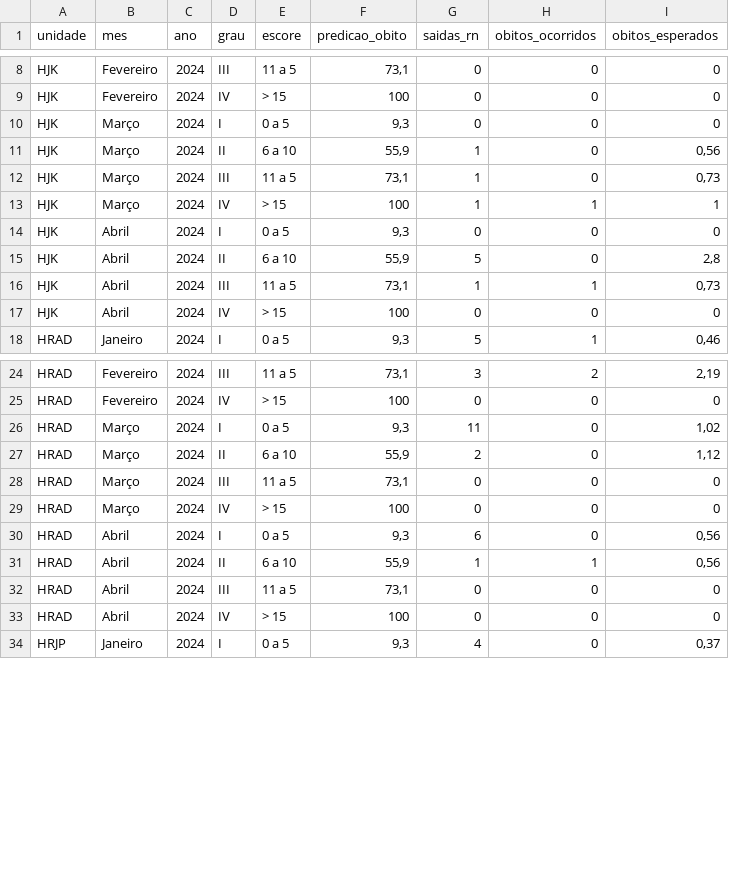
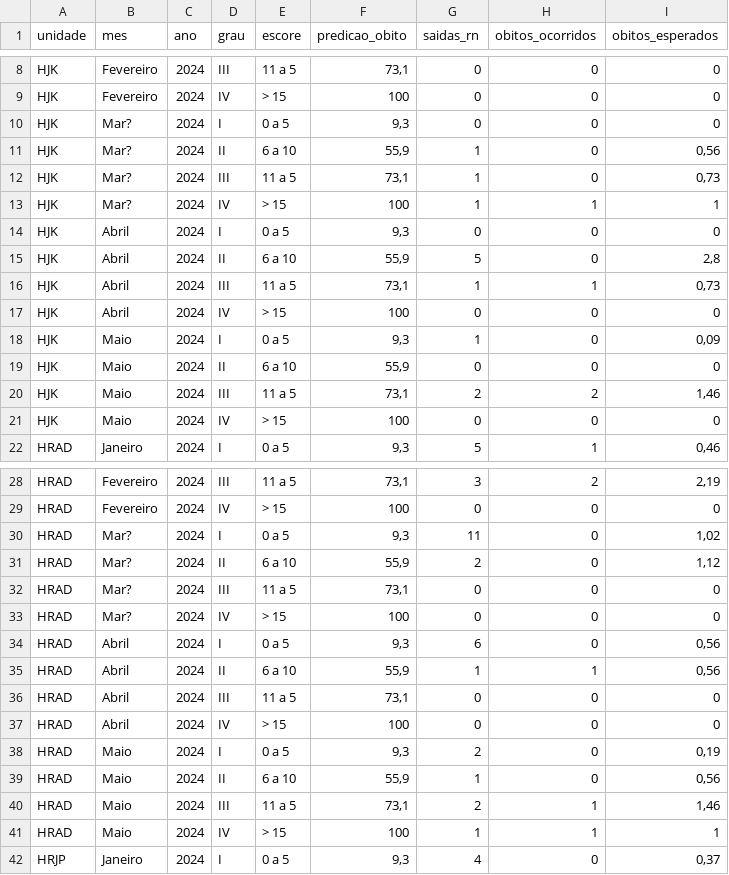
Before and after one commit to fhemig/CRIB, a CSV file: data/crib_2024.csv, drawn as a sheet; only a part is shown, gaps mark what is left out; the diff covers the shown part only.

Commit message:
Atualização dos dados do CRIB referente a maio de 2024.

```diff
--- a/data/crib_2024.csv
+++ b/data/crib_2024.csv
@@ -9,6 +9,6 @@ HJK;Fevereiro;2024;III;11 a 5 ;73,1;0;0;0
 HJK;Fevereiro;2024;IV;> 15;100;0;0;0
-HJK;Março;2024;I;0 a 5;9,3;0;0;0
-HJK;Março;2024;II;6 a 10;55,9;1;0;0,56
-HJK;Março;2024;III;11 a 5 ;73,1;1;0;0,73
-HJK;Março;2024;IV;> 15;100;1;1;1
+HJK;Mar?;2024;I;0 a 5;9,3;0;0;0
+HJK;Mar?;2024;II;6 a 10;55,9;1;0;0,56
+HJK;Mar?;2024;III;11 a 5 ;73,1;1;0;0,73
+HJK;Mar?;2024;IV;> 15;100;1;1;1
 HJK;Abril;2024;I;0 a 5;9,3;0;0;0
@@ -17,2 +17,6 @@ HJK;Abril;2024;III;11 a 5 ;73,1;1;1;0,73
 HJK;Abril;2024;IV;> 15;100;0;0;0
+HJK;Maio;2024;I;0 a 5;9,3;1;0;0,09
+HJK;Maio;2024;II;6 a 10;55,9;0;0;0
+HJK;Maio;2024;III;11 a 5 ;73,1;2;2;1,46
+HJK;Maio;2024;IV;> 15;100;0;0;0
 HRAD;Janeiro;2024;I;0 a 5;9,3;5;1;0,46
@@ -25,6 +29,6 @@ HRAD;Fevereiro;2024;III;11 a 5 ;73,1;3;2;2,19
 HRAD;Fevereiro;2024;IV;> 15;100;0;0;0
-HRAD;Março;2024;I;0 a 5;9,3;11;0;1,02
-HRAD;Março;2024;II;6 a 10;55,9;2;0;1,12
-HRAD;Março;2024;III;11 a 5 ;73,1;0;0;0
-HRAD;Março;2024;IV;> 15;100;0;0;0
+HRAD;Mar?;2024;I;0 a 5;9,3;11;0;1,02
+HRAD;Mar?;2024;II;6 a 10;55,9;2;0;1,12
+HRAD;Mar?;2024;III;11 a 5 ;73,1;0;0;0
+HRAD;Mar?;2024;IV;> 15;100;0;0;0
 HRAD;Abril;2024;I;0 a 5;9,3;6;0;0,56
@@ -33,2 +37,6 @@ HRAD;Abril;2024;III;11 a 5 ;73,1;0;0;0
 HRAD;Abril;2024;IV;> 15;100;0;0;0
+HRAD;Maio;2024;I;0 a 5;9,3;2;0;0,19
+HRAD;Maio;2024;II;6 a 10;55,9;1;0;0,56
+HRAD;Maio;2024;III;11 a 5 ;73,1;2;1;1,46
+HRAD;Maio;2024;IV;> 15;100;1;1;1
 HRJP;Janeiro;2024;I;0 a 5;9,3;4;0;0,37
```
Also changed, not shown: 8 added rows and 8 edited cells elsewhere in this file, 1 other file.
